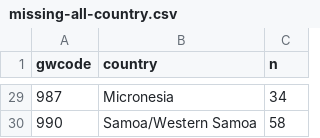
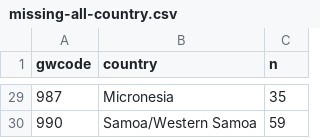
Before and after one commit to vdeminstitute/demspaces, a CSV file: create-data/external-data/wdi-infmort/output/missing-all-country.csv, drawn as a sheet; only a part is shown, gaps mark what is left out; the diff covers the shown part only.

```diff
--- a/create-data/external-data/wdi-infmort/output/missing-all-country.csv
+++ b/create-data/external-data/wdi-infmort/output/missing-all-country.csv
@@ -29,2 +29,2 @@ gwcode,country,n
-987,Micronesia,34
-990,Samoa/Western Samoa,58
+987,Micronesia,35
+990,Samoa/Western Samoa,59
```
Also changed, not shown: 22 edited cells elsewhere in this file, create-data/external-data/wdi-infmort/output/missing-gwcode.csv, 12 other files.
